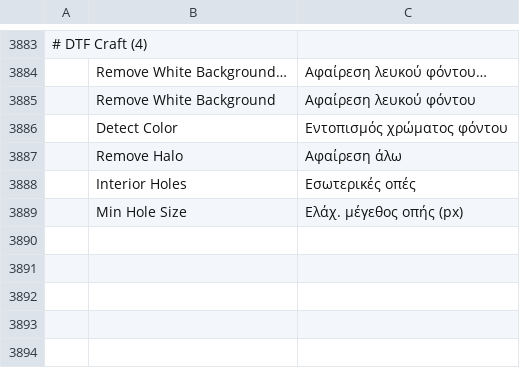
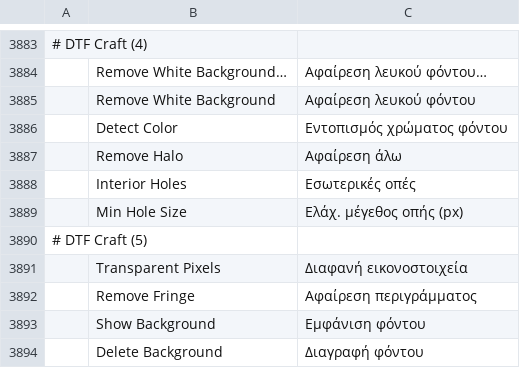
Before and after one commit to 37deuxglacet-lang/dtf-craft, a TSV file: crates/ui-egui/src/i18n/el.tsv, drawn as a sheet; only a part is shown, gaps mark what is left out; the diff names each change by its address in the sheet, - before the commit and + after, or states it on an @@ line.

```diff
--- a/crates/ui-egui/src/i18n/el.tsv
+++ b/crates/ui-egui/src/i18n/el.tsv
+row 3890: # DTF Craft (5)
+row 3891:  | Transparent Pixels | Διαφανή εικονοστοιχεία
+row 3892:  | Remove Fringe | Αφαίρεση περιγράμματος
+row 3893:  | Show Background | Εμφάνιση φόντου
+row 3894:  | Delete Background | Διαγραφή φόντου
```
Also changed, not shown: crates/ui-egui/src/i18n/de.tsv, crates/ui-egui/src/i18n/hu.tsv, 28 other files.
